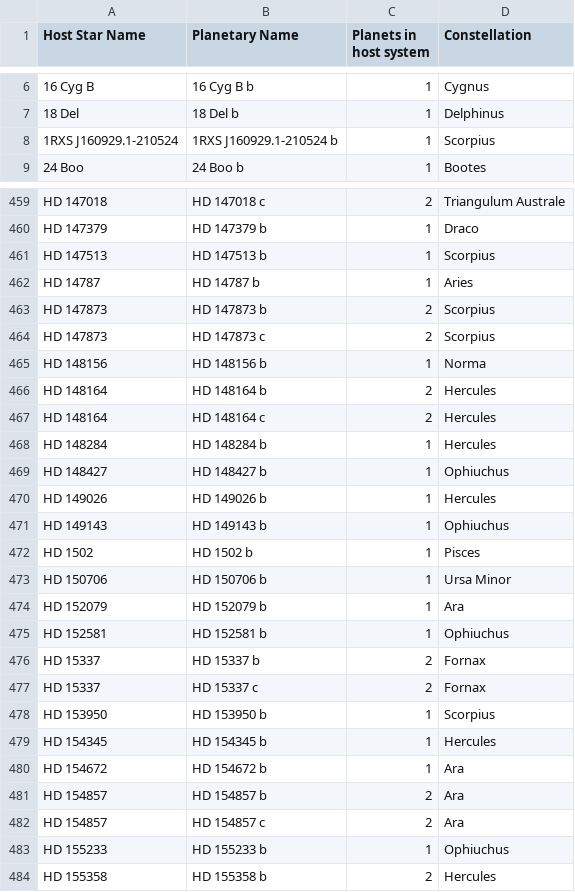
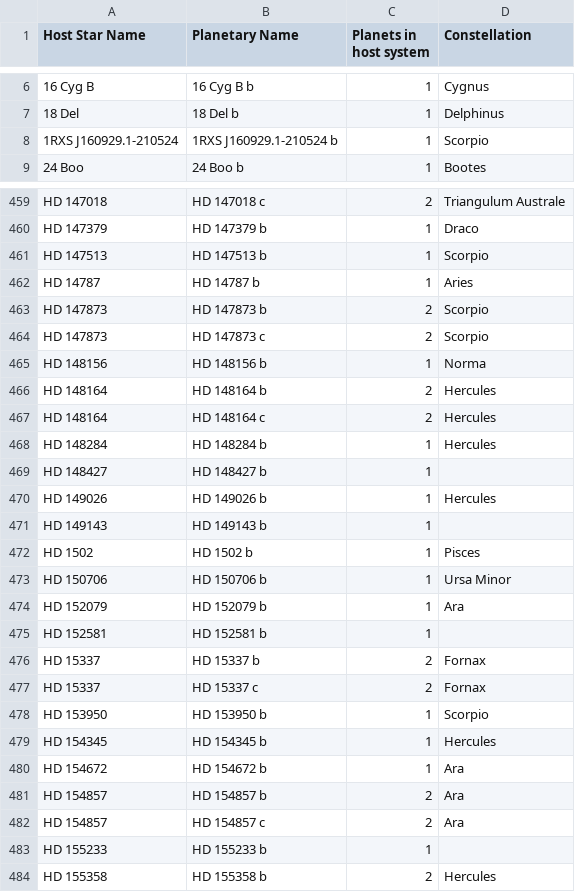
Before and after one commit to exoflags/exoflags, a CSV file: src/data/Constellations.csv, drawn as a sheet; only a part is shown, gaps mark what is left out; the diff covers the shown part only.

```diff
--- a/src/data/Constellations.csv
+++ b/src/data/Constellations.csv
@@ -7,3 +7,3 @@
 18 Del,18 Del b,1,Delphinus
-1RXS J160929.1-210524,1RXS J160929.1-210524 b,1,Scorpius
+1RXS J160929.1-210524,1RXS J160929.1-210524 b,1,Scorpio
 24 Boo,24 Boo b,1,Bootes
@@ -460,6 +460,6 @@ HD 147018,HD 147018 c,2,Triangulum Australe
 HD 147379,HD 147379 b,1,Draco
-HD 147513,HD 147513 b,1,Scorpius
+HD 147513,HD 147513 b,1,Scorpio
 HD 14787,HD 14787 b,1,Aries
-HD 147873,HD 147873 b,2,Scorpius
-HD 147873,HD 147873 c,2,Scorpius
+HD 147873,HD 147873 b,2,Scorpio
+HD 147873,HD 147873 c,2,Scorpio
 HD 148156,HD 148156 b,1,Norma
@@ -468,5 +468,5 @@ HD 148164,HD 148164 c,2,Hercules
 HD 148284,HD 148284 b,1,Hercules
-HD 148427,HD 148427 b,1,Ophiuchus
+HD 148427,HD 148427 b,1,
 HD 149026,HD 149026 b,1,Hercules
-HD 149143,HD 149143 b,1,Ophiuchus
+HD 149143,HD 149143 b,1,
 HD 1502,HD 1502 b,1,Pisces
@@ -474,6 +474,6 @@ HD 150706,HD 150706 b,1,Ursa Minor
 HD 152079,HD 152079 b,1,Ara
-HD 152581,HD 152581 b,1,Ophiuchus
+HD 152581,HD 152581 b,1,
 HD 15337,HD 15337 b,2,Fornax
 HD 15337,HD 15337 c,2,Fornax
-HD 153950,HD 153950 b,1,Scorpius
+HD 153950,HD 153950 b,1,Scorpio
 HD 154345,HD 154345 b,1,Hercules
@@ -482,3 +482,3 @@ HD 154857,HD 154857 b,2,Ara
 HD 154857,HD 154857 c,2,Ara
-HD 155233,HD 155233 b,1,Ophiuchus
+HD 155233,HD 155233 b,1,
 HD 155358,HD 155358 b,2,Hercules
```
Also changed, not shown: 42 edited cells elsewhere in this file, 2 other files.
